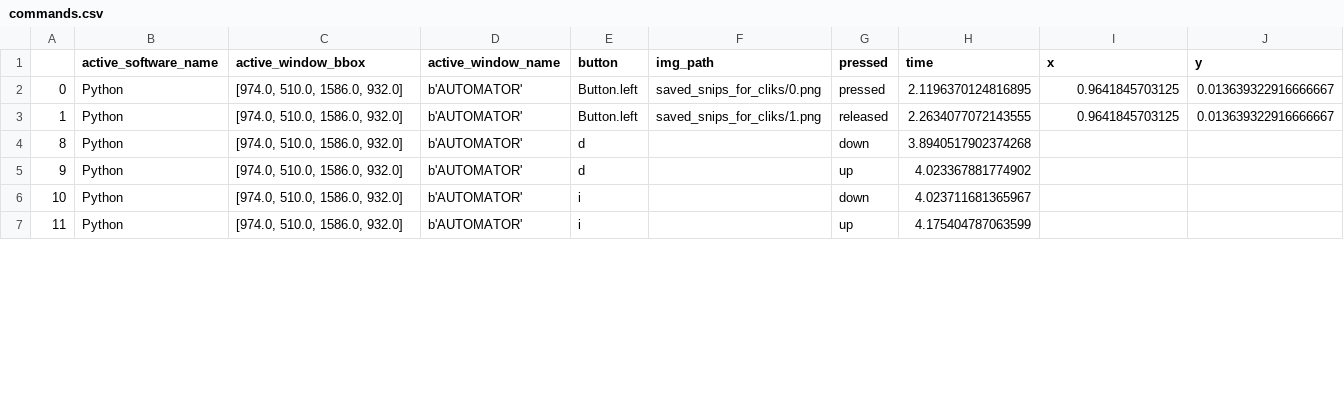
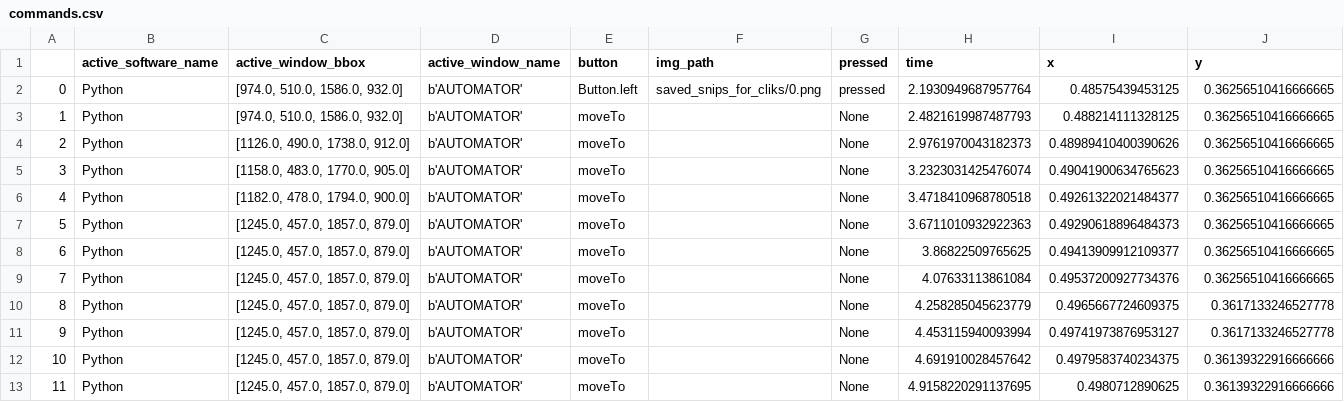
Before and after one commit to akshatguptakgp/automator, a CSV file: commands.csv, drawn as a sheet; only a part is shown; the diff covers the shown part only.

```diff
--- a/commands.csv
+++ b/commands.csv
@@ -1,7 +1,13 @@
 ,active_software_name,active_window_bbox,active_window_name,button,img_path,pressed,time,x,y
-0,Python,"[974.0, 510.0, 1586.0, 932.0]",b'AUTOMATOR',Button.left,saved_snips_for_cliks/0.png,pressed,2.1196370124816895,0.9641845703125,0.013639322916666667
-1,Python,"[974.0, 510.0, 1586.0, 932.0]",b'AUTOMATOR',Button.left,saved_snips_for_cliks/1.png,released,2.2634077072143555,0.9641845703125,0.013639322916666667
-8,Python,"[974.0, 510.0, 1586.0, 932.0]",b'AUTOMATOR',d,,down,3.8940517902374268,,
-9,Python,"[974.0, 510.0, 1586.0, 932.0]",b'AUTOMATOR',d,,up,4.023367881774902,,
-10,Python,"[974.0, 510.0, 1586.0, 932.0]",b'AUTOMATOR',i,,down,4.023711681365967,,
-11,Python,"[974.0, 510.0, 1586.0, 932.0]",b'AUTOMATOR',i,,up,4.175404787063599,,
+0,Python,"[974.0, 510.0, 1586.0, 932.0]",b'AUTOMATOR',Button.left,saved_snips_for_cliks/0.png,pressed,2.1930949687957764,0.48575439453125,0.36256510416666665
+1,Python,"[974.0, 510.0, 1586.0, 932.0]",b'AUTOMATOR',moveTo,,None,2.4821619987487793,0.488214111328125,0.36256510416666665
+2,Python,"[1126.0, 490.0, 1738.0, 912.0]",b'AUTOMATOR',moveTo,,None,2.9761970043182373,0.48989410400390626,0.36256510416666665
+3,Python,"[1158.0, 483.0, 1770.0, 905.0]",b'AUTOMATOR',moveTo,,None,3.2323031425476074,0.49041900634765623,0.36256510416666665
+4,Python,"[1182.0, 478.0, 1794.0, 900.0]",b'AUTOMATOR',moveTo,,None,3.4718410968780518,0.49261322021484377,0.36256510416666665
+5,Python,"[1245.0, 457.0, 1857.0, 879.0]",b'AUTOMATOR',moveTo,,None,3.6711010932922363,0.49290618896484373,0.36256510416666665
+6,Python,"[1245.0, 457.0, 1857.0, 879.0]",b'AUTOMATOR',moveTo,,None,3.86822509765625,0.49413909912109377,0.36256510416666665
+7,Python,"[1245.0, 457.0, 1857.0, 879.0]",b'AUTOMATOR',moveTo,,None,4.07633113861084,0.49537200927734376,0.36256510416666665
+8,Python,"[1245.0, 457.0, 1857.0, 879.0]",b'AUTOMATOR',moveTo,,None,4.258285045623779,0.4965667724609375,0.3617133246527778
+9,Python,"[1245.0, 457.0, 1857.0, 879.0]",b'AUTOMATOR',moveTo,,None,4.453115940093994,0.49741973876953127,0.3617133246527778
+10,Python,"[1245.0, 457.0, 1857.0, 879.0]",b'AUTOMATOR',moveTo,,None,4.691910028457642,0.4979583740234375,0.36139322916666666
+11,Python,"[1245.0, 457.0, 1857.0, 879.0]",b'AUTOMATOR',moveTo,,None,4.9158220291137695,0.4980712890625,0.36139322916666666
```
Also changed, not shown: 3 added rows, 2 removed rows and 24 edited cells elsewhere in this file, 6 other files.
